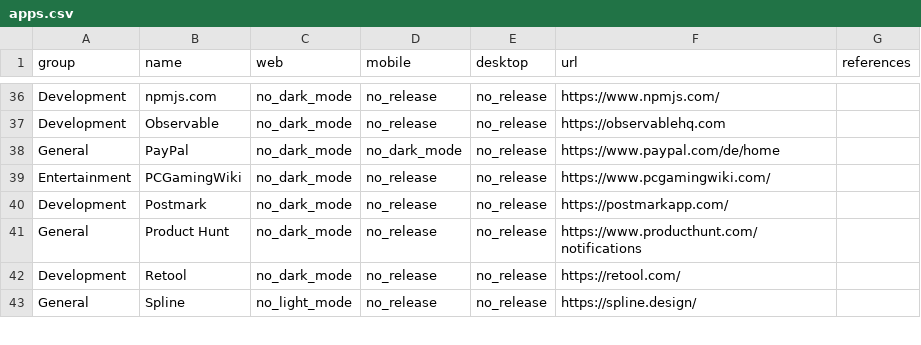
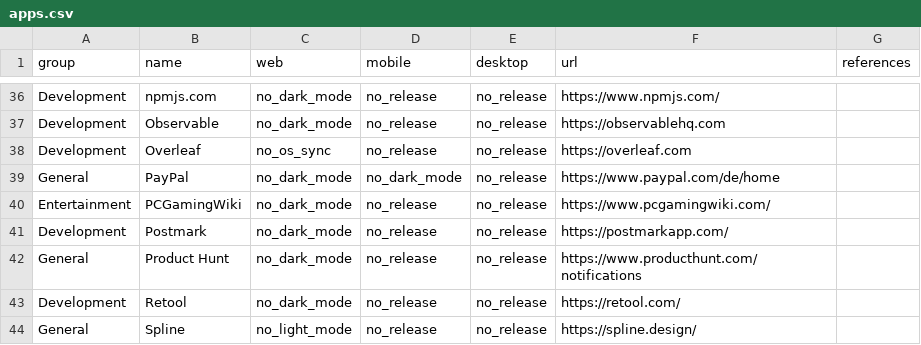
Before and after one commit to jerryjappinen/dark-mode-offenders, a CSV file: apps.csv, drawn as a sheet; only a part is shown, gaps mark what is left out; the diff names each change by its address in the sheet, - before the commit and + after, or states it on an @@ line.

Commit message:
Added Overleaf

```diff
--- a/apps.csv
+++ b/apps.csv
+row 38: Development | Overleaf | no_os_sync | no_release | no_release | https://overleaf.com
```
